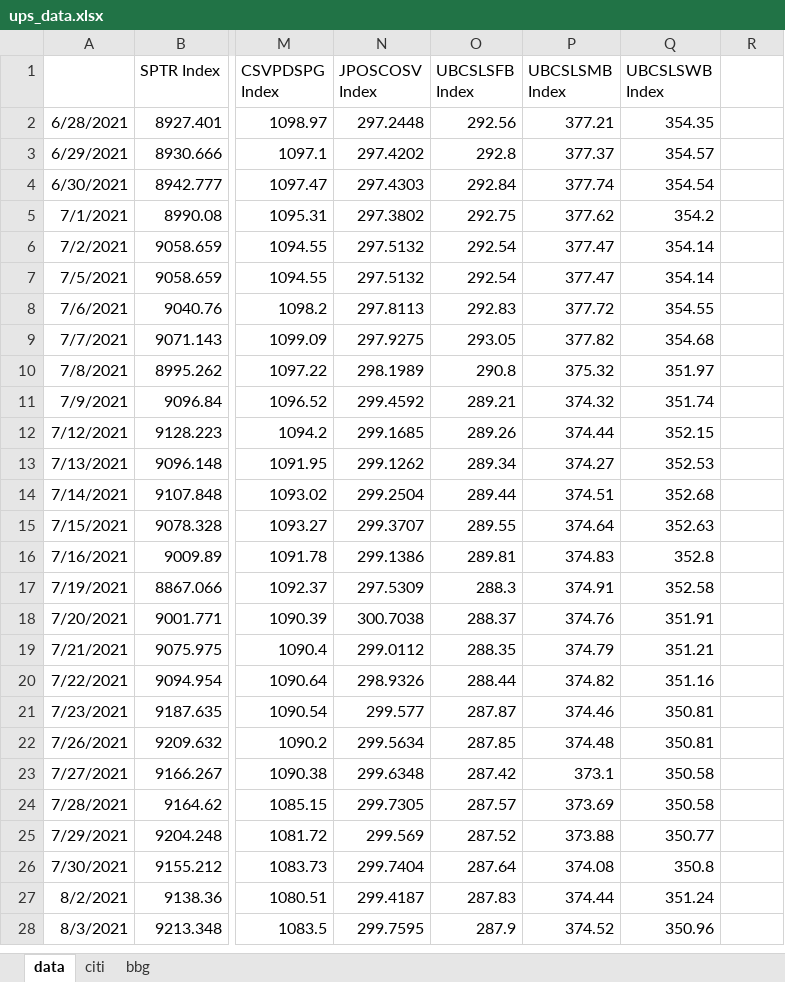
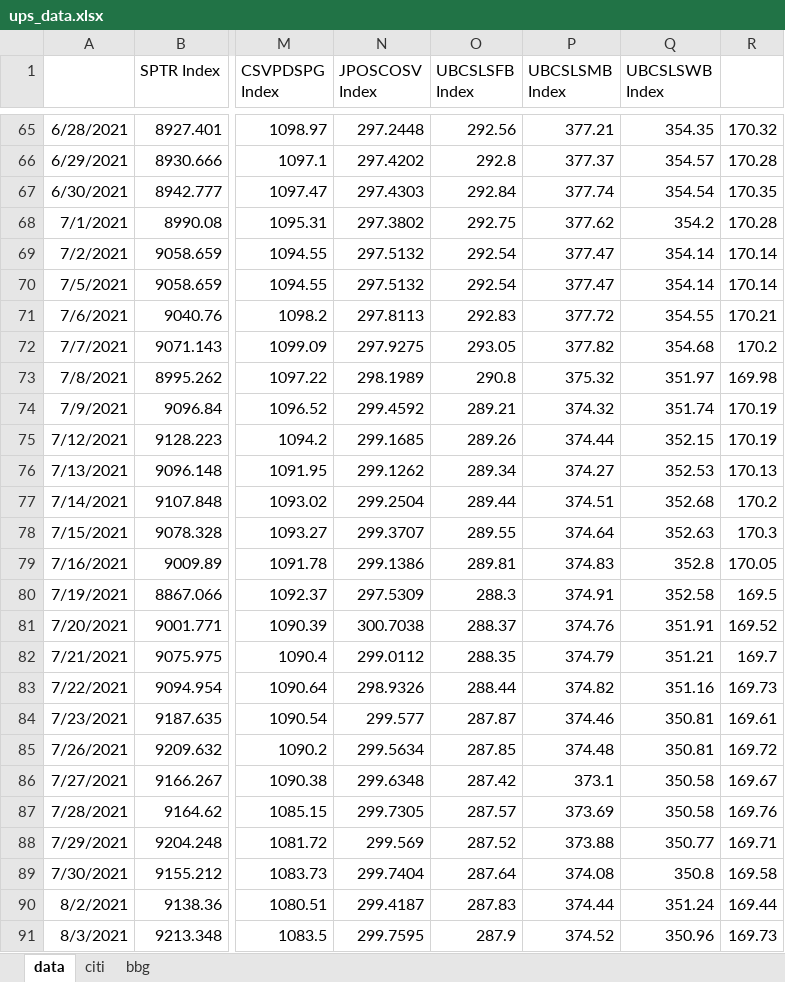
Before and after one commit to pforjoeUPS/RMP, an Excel workbook: EquityHedging/data/update_strats/ups_data.xlsx, sheet data, drawn as a sheet; only a part is shown, gaps mark what is left out; values as stored, in another font and other column widths than the file's, no borders; addresses are those after the commit; the diff covers the shown part only; the diff names each change by its address in the sheet, - before the commit and + after, or states it on an @@ line.

Commit message:
Update ups_data.xlsx

```diff
--- a/EquityHedging/data/update_strats/ups_data.xlsx (sheet data)
+++ b/EquityHedging/data/update_strats/ups_data.xlsx (sheet data)
-R65: (empty)
+R65: 170.32
-R66: (empty)
+R66: 170.28
-R67: (empty)
+R67: 170.35
-R68: (empty)
+R68: 170.28
-R69:R70: (empty)
+R69:R70: 170.14
-R71: (empty)
+R71: 170.21
-R72: (empty)
+R72: 170.2
-R73: (empty)
+R73: 169.98
-R74:R75: (empty)
+R74:R75: 170.19
-R76: (empty)
+R76: 170.13
-R77: (empty)
+R77: 170.2
-R78: (empty)
+R78: 170.3
-R79: (empty)
+R79: 170.05
-R80: (empty)
+R80: 169.5
-R81: (empty)
+R81: 169.52
-R82: (empty)
+R82: 169.7
-R83: (empty)
+R83: 169.73
-R84: (empty)
+R84: 169.61
-R85: (empty)
+R85: 169.72
-R86: (empty)
+R86: 169.67
-R87: (empty)
+R87: 169.76
-R88: (empty)
+R88: 169.71
-R89: (empty)
+R89: 169.58
-R90: (empty)
+R90: 169.44
-R91: (empty)
+R91: 169.73
```
Also changed, not shown: 63 added rows and 63 edited cells elsewhere in this sheet, sheet bbg.
